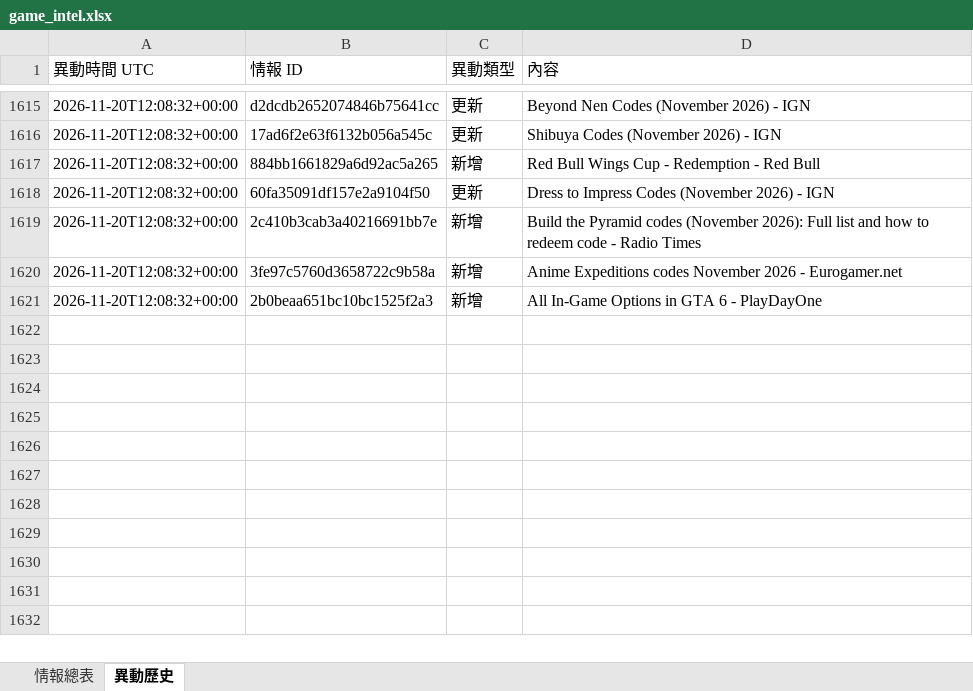
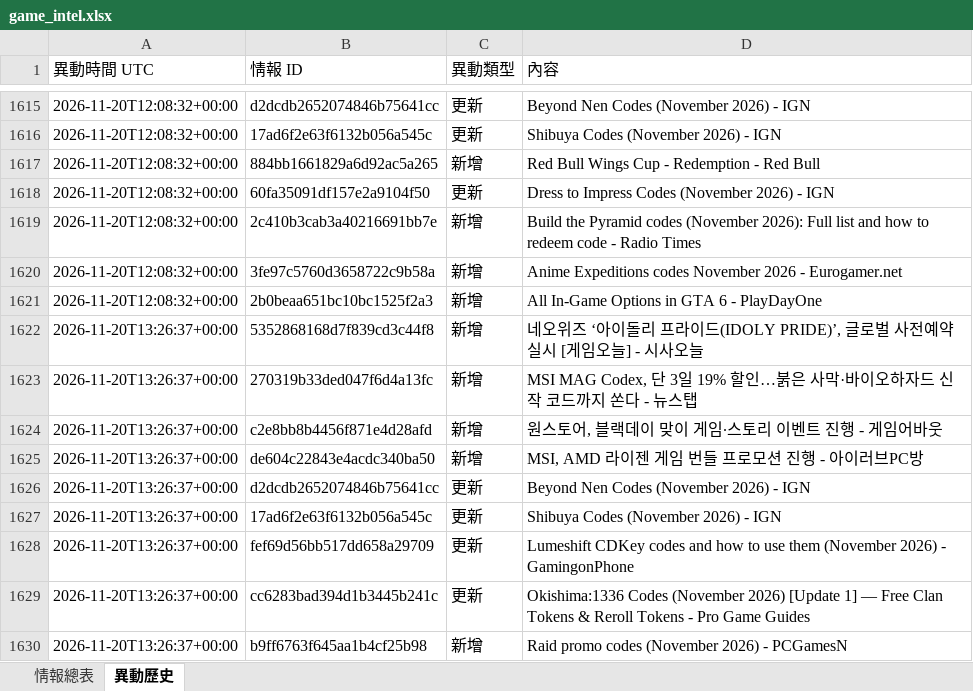
Before and after one commit to jerry000123456789-art/game-intel1, an Excel workbook: docs/game_intel.xlsx, sheet 異動歷史, drawn as a sheet; only a part is shown, gaps mark what is left out; values as stored, in another font and other column widths than the file's, no borders; the diff names each change by its address in the sheet, - before the commit and + after, or states it on an @@ line.

```diff
--- a/docs/game_intel.xlsx (sheet 異動歷史)
+++ b/docs/game_intel.xlsx (sheet 異動歷史)
+row 1622: 2026-11-20T13:26:37+00:00 | 5352868168d7f839cd3c44f8 | 新增 | 네오위즈 ‘아이돌리 프라이드(IDOLY PRIDE)’, 글로벌 사전예약 실시 [게임오늘] - 시사오늘
+row 1623: 2026-11-20T13:26:37+00:00 | 270319b33ded047f6d4a13fc | 新增 | MSI MAG Codex, 단 3일 19% 할인…붉은 사막·바이오하자드 신작 코드까지 쏜다 - 뉴스탭
+row 1624: 2026-11-20T13:26:37+00:00 | c2e8bb8b4456f871e4d28afd | 新增 | 원스토어, 블랙데이 맞이 게임∙스토리 이벤트 진행 - 게임어바웃
+row 1625: 2026-11-20T13:26:37+00:00 | de604c22843e4acdc340ba50 | 新增 | MSI, AMD 라이젠 게임 번들 프로모션 진행 - 아이러브PC방
+row 1626: 2026-11-20T13:26:37+00:00 | d2dcdb2652074846b75641cc | 更新 | Beyond Nen Codes (November 2026) - IGN
+row 1627: 2026-11-20T13:26:37+00:00 | 17ad6f2e63f6132b056a545c | 更新 | Shibuya Codes (November 2026) - IGN
+row 1628: 2026-11-20T13:26:37+00:00 | fef69d56bb517dd658a29709 | 更新 | Lumeshift CDKey codes and how to use them (November 2026) - GamingonPhone
+row 1629: 2026-11-20T13:26:37+00:00 | cc6283bad394d1b3445b241c | 更新 | Okishima:1336 Codes (November 2026) [Update 1] — Free Clan Tokens & Reroll Tokens - Pro Game Guides
+row 1630: 2026-11-20T13:26:37+00:00 | b9ff6763f645aa1b4cf25b98 | 新增 | Raid promo codes (November 2026) - PCGamesN
```
Also changed, not shown: sheet 情報總表, 4 other files.
